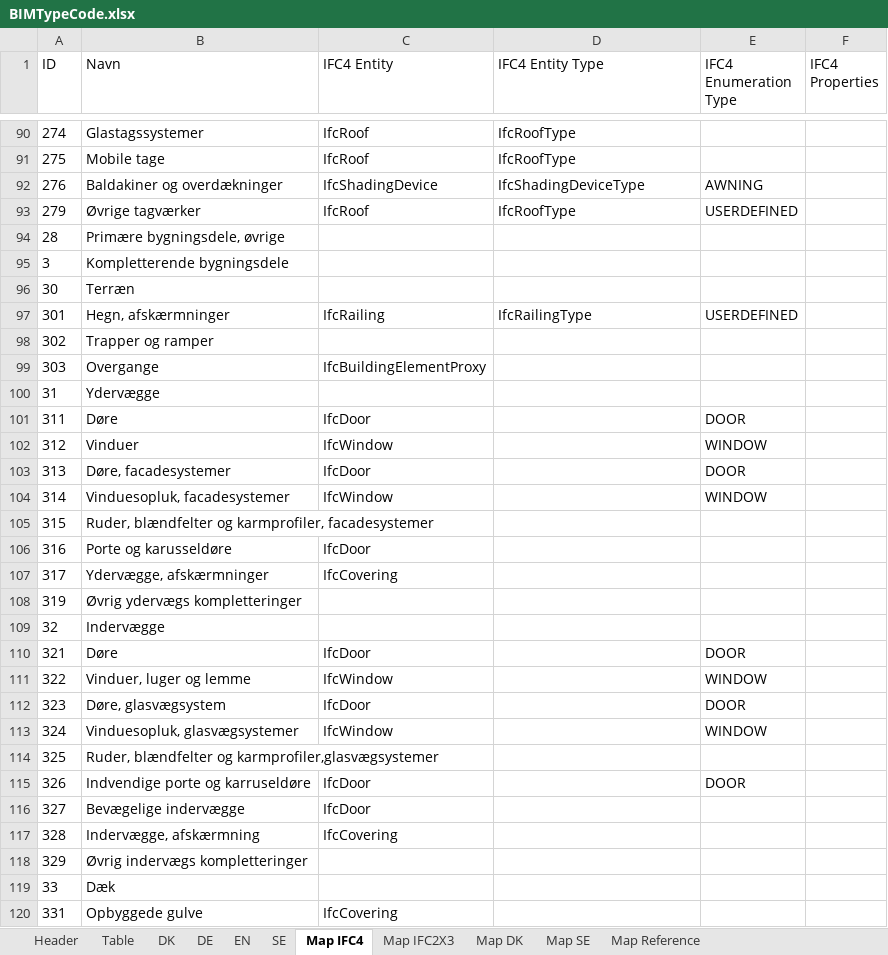
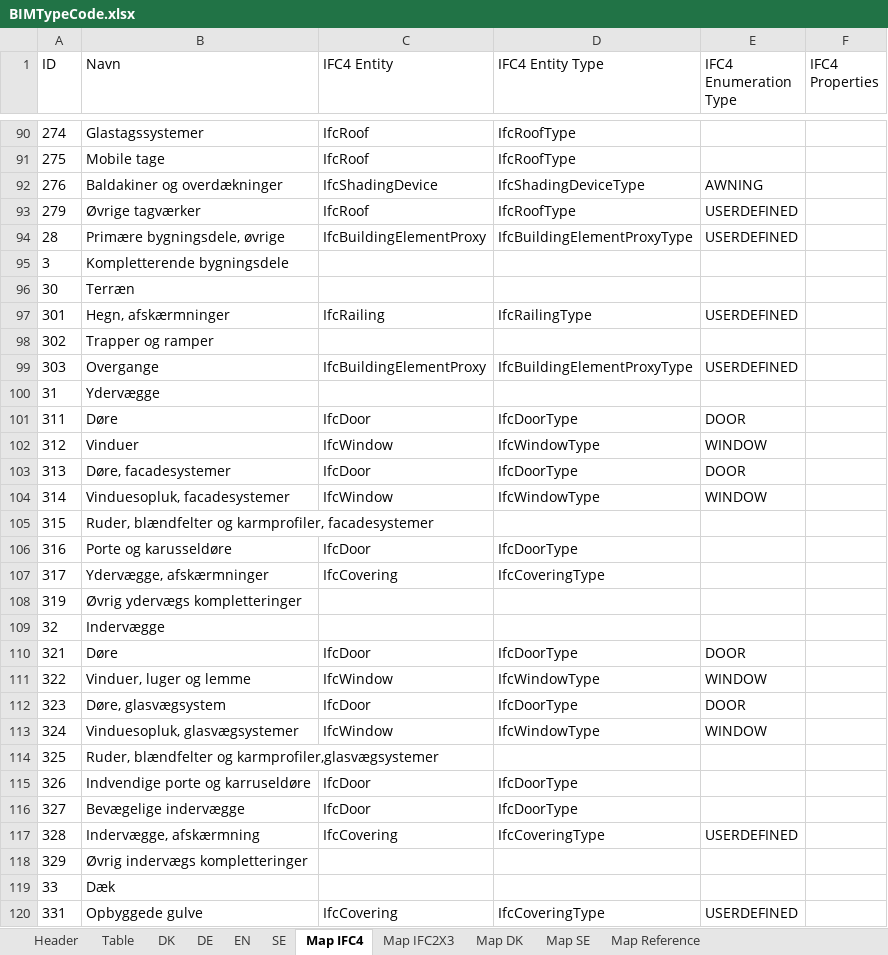
Before and after one commit to tsolsen/BIMTypeCode, an Excel workbook: BIMTypeCode.xlsx, sheet Map IFC4, drawn as a sheet; only a part is shown, gaps mark what is left out; values as stored, in another font and other column widths than the file's, no borders; table styles not drawn; the diff covers the shown part only; the diff names each change by its address in the sheet, - before the commit and + after, or states it on an @@ line.

```diff
--- a/BIMTypeCode.xlsx (sheet Map IFC4)
+++ b/BIMTypeCode.xlsx (sheet Map IFC4)
-C94 (IFC4 Entity): (empty)
+C94 (IFC4 Entity): IfcBuildingElementProxy
-D94 (IFC4 Entity Type): (empty)
+D94 (IFC4 Entity Type): IfcBuildingElementProxyType
-E94 (IFC4 Enumeration Type): (empty)
+E94 (IFC4 Enumeration Type): USERDEFINED
-D99 (IFC4 Entity Type): (empty)
+D99 (IFC4 Entity Type): IfcBuildingElementProxyType
-E99 (IFC4 Enumeration Type): (empty)
+E99 (IFC4 Enumeration Type): USERDEFINED
-D101 (IFC4 Entity Type): (empty)
+D101 (IFC4 Entity Type): IfcDoorType
-D102 (IFC4 Entity Type): (empty)
+D102 (IFC4 Entity Type): IfcWindowType
-D103 (IFC4 Entity Type): (empty)
+D103 (IFC4 Entity Type): IfcDoorType
-D104 (IFC4 Entity Type): (empty)
+D104 (IFC4 Entity Type): IfcWindowType
-D106 (IFC4 Entity Type): (empty)
+D106 (IFC4 Entity Type): IfcDoorType
-D107 (IFC4 Entity Type): (empty)
+D107 (IFC4 Entity Type): IfcCoveringType
-D110 (IFC4 Entity Type): (empty)
+D110 (IFC4 Entity Type): IfcDoorType
-D111 (IFC4 Entity Type): (empty)
+D111 (IFC4 Entity Type): IfcWindowType
-D112 (IFC4 Entity Type): (empty)
+D112 (IFC4 Entity Type): IfcDoorType
-D113 (IFC4 Entity Type): (empty)
+D113 (IFC4 Entity Type): IfcWindowType
-D115:D116 (IFC4 Entity Type): (empty)
+D115:D116 (IFC4 Entity Type): IfcDoorType
-E115 (IFC4 Enumeration Type): DOOR
+E115 (IFC4 Enumeration Type): (empty)
-D117 (IFC4 Entity Type): (empty)
+D117 (IFC4 Entity Type): IfcCoveringType
-E117 (IFC4 Enumeration Type): (empty)
+E117 (IFC4 Enumeration Type): USERDEFINED
-D120 (IFC4 Entity Type): (empty)
+D120 (IFC4 Entity Type): IfcCoveringType
-E120 (IFC4 Enumeration Type): (empty)
+E120 (IFC4 Enumeration Type): USERDEFINED
```
Also changed, not shown: 432 edited cells elsewhere in this sheet, sheet Table, sheet Map IFC2X3, sheet DK, hidden cells, 1 other file.
